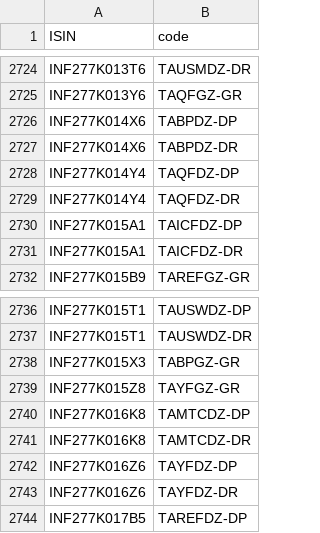
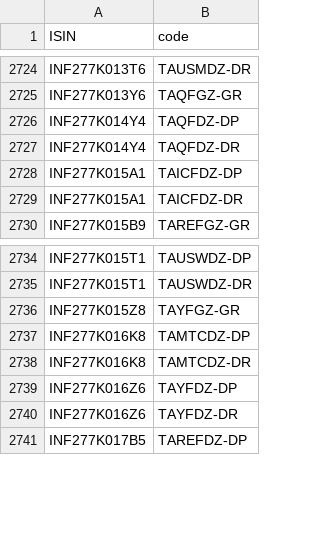
Before and after one commit to captn3m0/kuvera-mutual-funds-lookup, a CSV file: data.csv, drawn as a sheet; only a part is shown, gaps mark what is left out; the diff names each change by its address in the sheet, - before the commit and + after, or states it on an @@ line.

```diff
--- a/data.csv
+++ b/data.csv
-row 2726: INF277K014X6 | TABPDZ-DP
-row 2727: INF277K014X6 | TABPDZ-DR
-row 2738: INF277K015X3 | TABPGZ-GR
```
